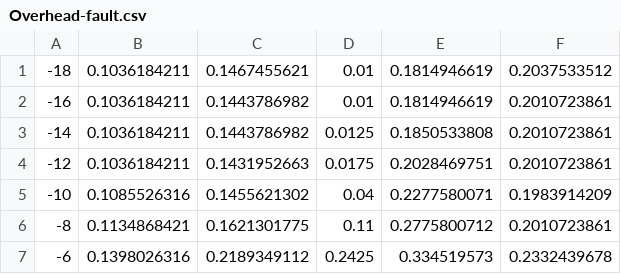
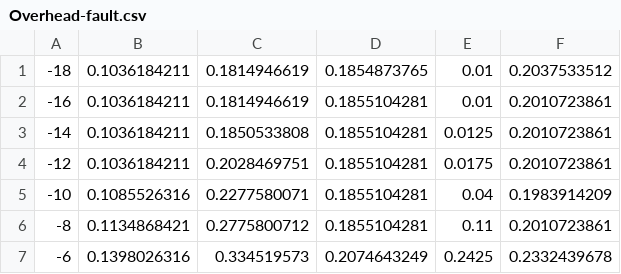
Before and after one commit to ogreen/approxGraphComp, a CSV file: paper/plots/Overhead-fault.csv, drawn as a sheet; removed rows and columns are numbered as before the commit, all else as after; the diff names each change by its address in the sheet, - before the commit and + after, or states it on an @@ line.

```diff
--- a/paper/plots/Overhead-fault.csv
+++ b/paper/plots/Overhead-fault.csv
+column D, rows 1-7: 0.1854873765 | 0.1855104281 | 0.1855104281 | 0.1855104281 | 0.1855104281 | 0.1855104281 | 0.2074643249
-column E, rows 1-7: 0.1814946619 | 0.1814946619 | 0.1850533808 | 0.2028469751 | 0.2277580071 | 0.2775800712 | 0.334519573
-C1: 0.1467455621
+C1: 0.1814946619
-C2: 0.1443786982
+C2: 0.1814946619
-C3: 0.1443786982
+C3: 0.1850533808
-C4: 0.1431952663
+C4: 0.2028469751
-C5: 0.1455621302
+C5: 0.2277580071
-C6: 0.1621301775
+C6: 0.2775800712
-C7: 0.2189349112
+C7: 0.334519573
```
Also changed, not shown: 9 other files.
